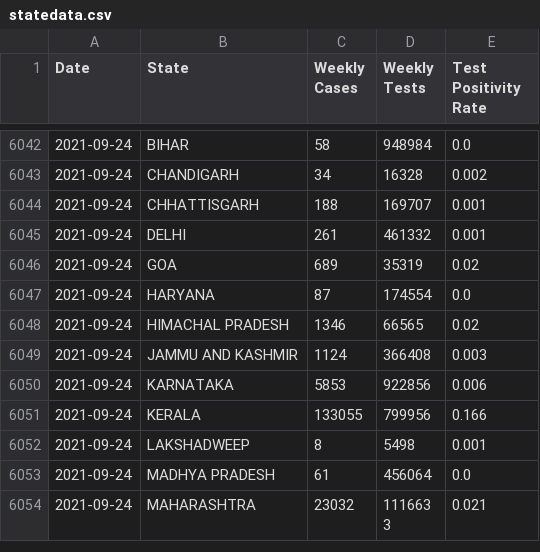
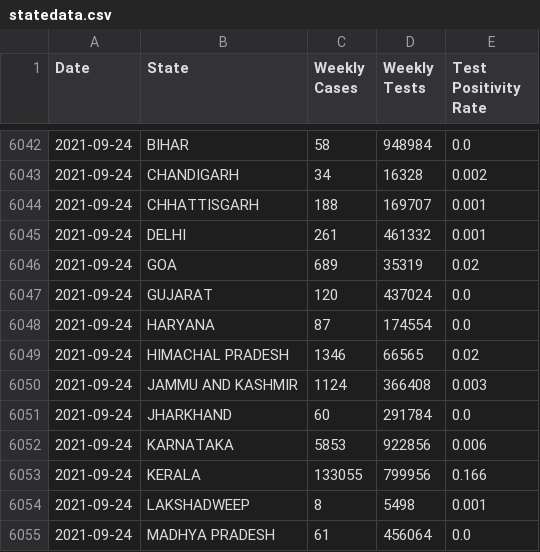
Before and after one commit to priva13/Covid-19_Bharat_records, a CSV file: statedata.csv, drawn as a sheet; only a part is shown, gaps mark what is left out; the shorter side is filled out with more unchanged rows; the diff names each change by its address in the sheet, - before the commit and + after, or states it on an @@ line.

```diff
--- a/statedata.csv
+++ b/statedata.csv
+row 6047: 2021-09-24 | GUJARAT | 120 | 437024 | 0.0
+row 6051: 2021-09-24 | JHARKHAND | 60 | 291784 | 0.0
```
